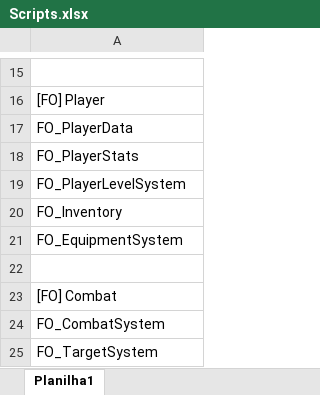
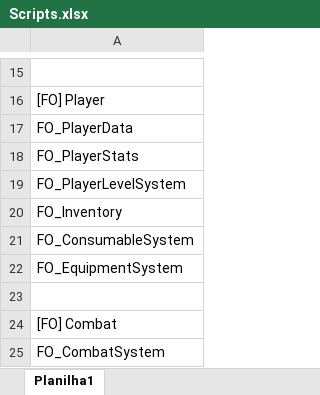
Before and after one commit to CaioJuan2910/Fields-Online_PRD, an Excel workbook: Projeto/Docs/Scripts.xlsx, sheet Planilha1, drawn as a sheet; only a part is shown, gaps mark what is left out; the shorter side is filled out with more unchanged rows; values as stored, in another font and other column widths than the file's, no borders; the diff names each change by its address in the sheet, - before the commit and + after, or states it on an @@ line.

Commit message:
FO_Planilha

```diff
--- a/Projeto/Docs/Scripts.xlsx (sheet Planilha1)
+++ b/Projeto/Docs/Scripts.xlsx (sheet Planilha1)
+row 21: FO_ConsumableSystem
```
